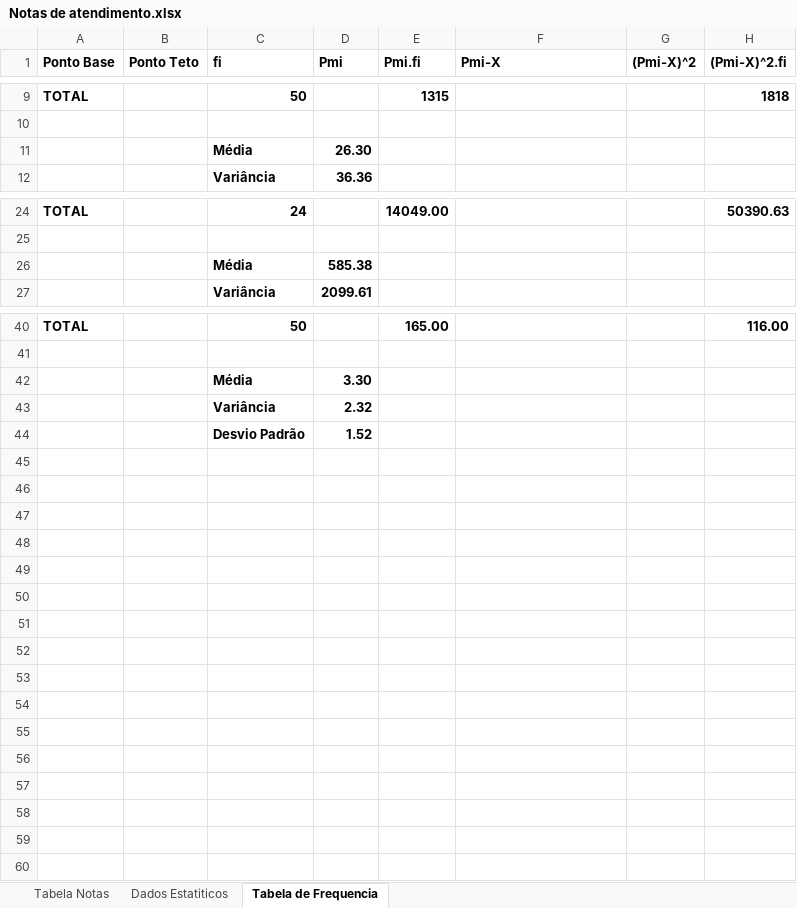
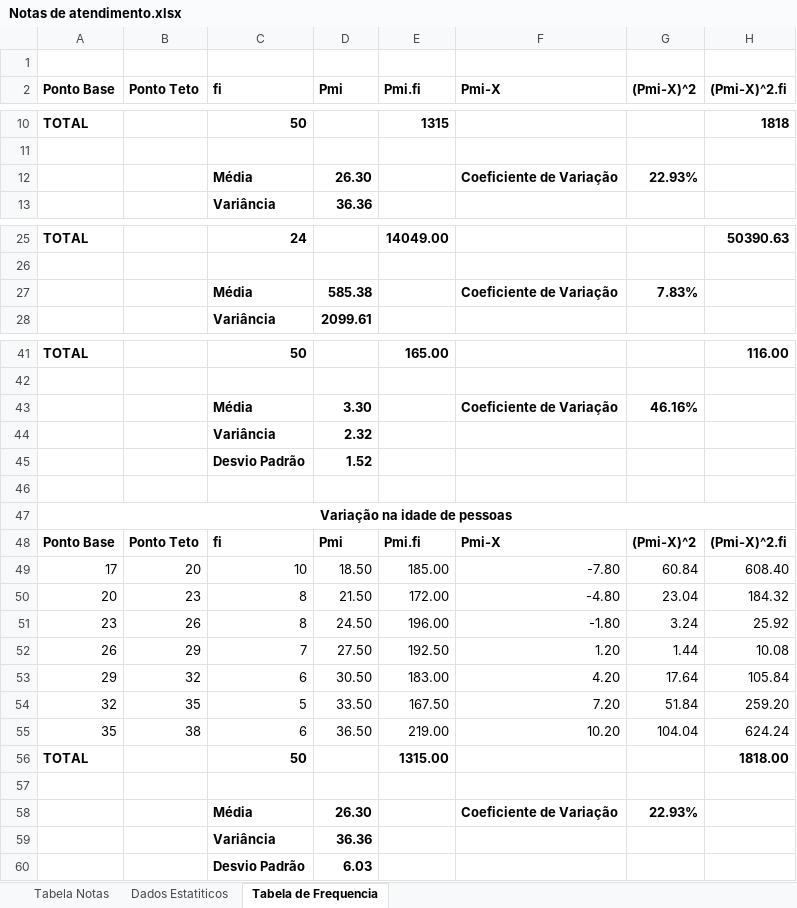
Before and after one commit to rafaelhonorato03/estatisticas, an Excel workbook: Notas de atendimento.xlsx, sheet Tabela de Frequencia, drawn as a sheet; only a part is shown, gaps mark what is left out; values as stored, in another font and other column widths than the file's, no borders; addresses are those after the commit; the diff names each change by its address in the sheet, - before the commit and + after, or states it on an @@ line.

Commit message:
Update Notas de atendimento.xlsx

```diff
--- a/Notas de atendimento.xlsx (sheet Tabela de Frequencia)
+++ b/Notas de atendimento.xlsx (sheet Tabela de Frequencia)
+row 1: (empty)
-F12 (Pmi-X): (empty)
+F12 (Pmi-X): Coeficiente de Variação
-G12 ((Pmi-X)^2): (empty)
+G12 ((Pmi-X)^2): 22.93%
-F27 (Pmi-X): (empty)
+F27 (Pmi-X): Coeficiente de Variação
-G27 ((Pmi-X)^2): (empty)
+G27 ((Pmi-X)^2): 7.83%
-F43 (Pmi-X): (empty)
+F43 (Pmi-X): Coeficiente de Variação
-G43 ((Pmi-X)^2): (empty)
+G43 ((Pmi-X)^2): 46.16%
+row 46: (empty)
+row 47: Variação na idade de pessoas
+row 48: Ponto Base | Ponto Teto | fi | Pmi | Pmi.fi | Pmi-X | (Pmi-X)^2 | (Pmi-X)^2.fi
+row 49: 17 | 20 | 10 | 18.50 | 185.00 | -7.80 | 60.84 | 608.40
+row 50: 20 | 23 | 8 | 21.50 | 172.00 | -4.80 | 23.04 | 184.32
+row 51: 23 | 26 | 8 | 24.50 | 196.00 | -1.80 | 3.24 | 25.92
+row 52: 26 | 29 | 7 | 27.50 | 192.50 | 1.20 | 1.44 | 10.08
+row 53: 29 | 32 | 6 | 30.50 | 183.00 | 4.20 | 17.64 | 105.84
+row 54: 32 | 35 | 5 | 33.50 | 167.50 | 7.20 | 51.84 | 259.20
+row 55: 35 | 38 | 6 | 36.50 | 219.00 | 10.20 | 104.04 | 624.24
+row 56: TOTAL |  | 50 |  | 1315.00 |  |  | 1818.00
+row 57: (empty)
+row 58:  |  | Média | 26.30 |  | Coeficiente de Variação | 22.93%
+row 59:  |  | Variância | 36.36
+row 60:  |  | Desvio Padrão | 6.03
```
Also changed, not shown: sheet Dados Estatiticos, formulas that keep their value.
